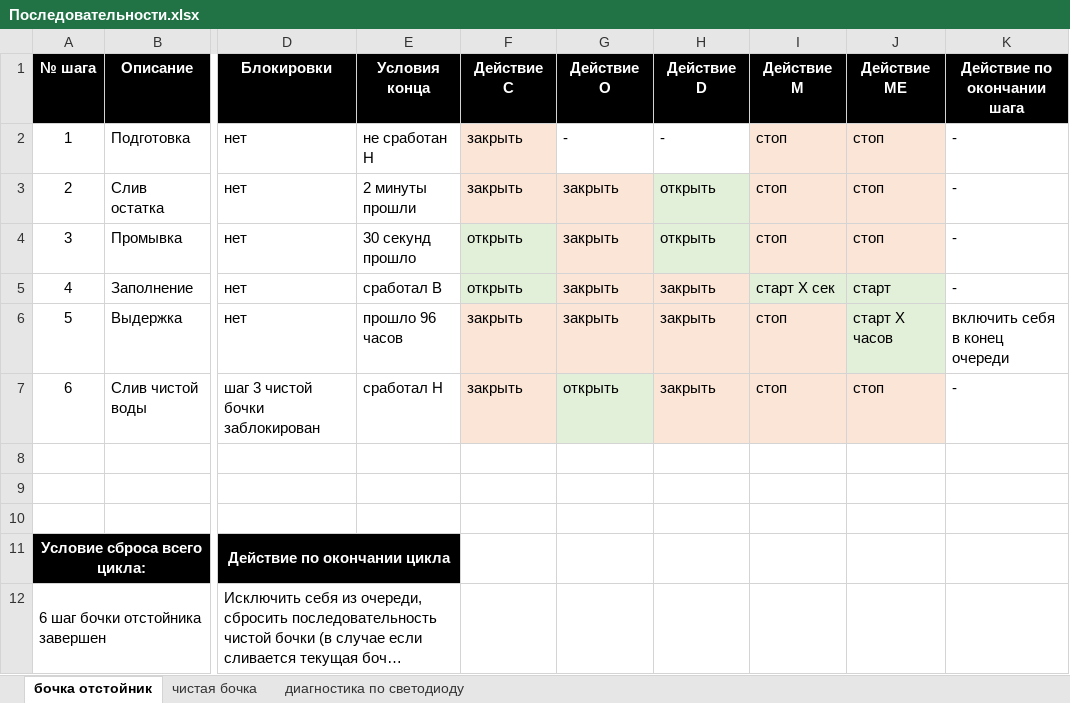
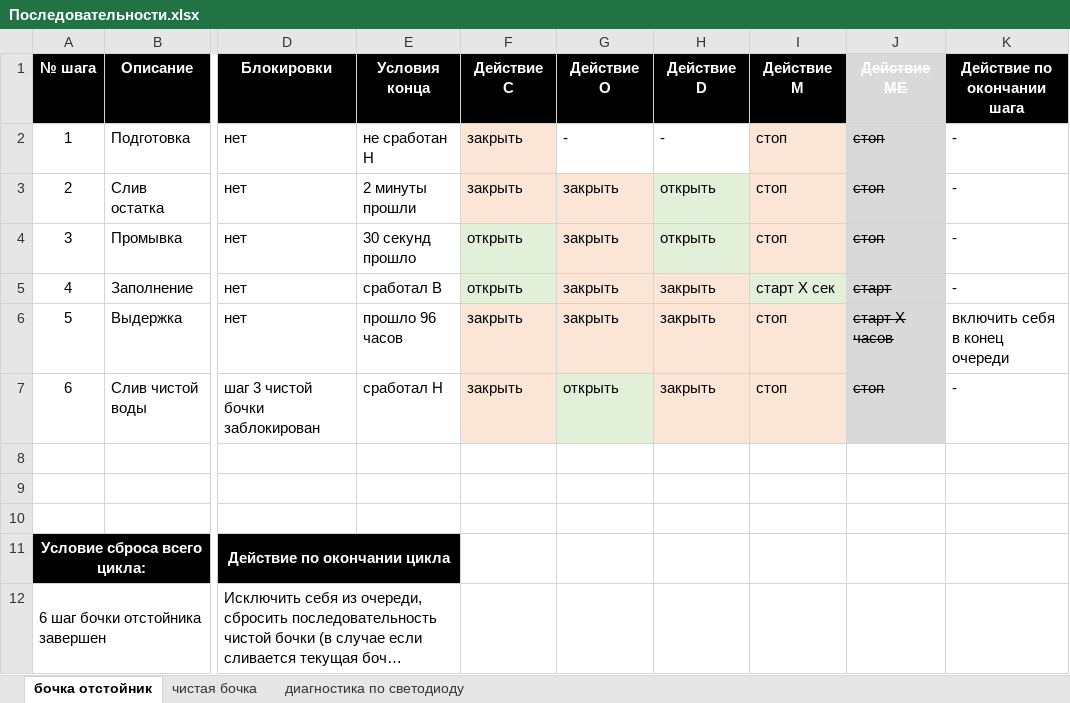
Before and after one commit to 2DTwoD/GardenCleanWaterUSB, an Excel workbook: Docs/Очистка - описание/Последовательности.xlsx, sheet бочка отстойник, drawn as a sheet; only a part is shown, gaps mark what is left out; long unchanged cells end in …; values as stored, in another font and other column widths than the file's, no borders; the diff names each change by its address in the sheet, - before the commit and + after, or states it on an @@ line.

```diff
--- a/Docs/Очистка - описание/Последовательности.xlsx (sheet бочка отстойник)
+++ b/Docs/Очистка - описание/Последовательности.xlsx (sheet бочка отстойник)
-J1:J7 strikethrough: off
+J1:J7 strikethrough: on
-J1 fill: #000000
+J1 fill: #D9D9D9
-J2:J4 fill: #FBE5D6
+J2:J4 fill: #D9D9D9
-J7 fill: #FBE5D6
+J7 fill: #D9D9D9
```
Also changed, not shown: Docs/Очистка - описание/Входа-выхода.xlsx, 20 other files.
